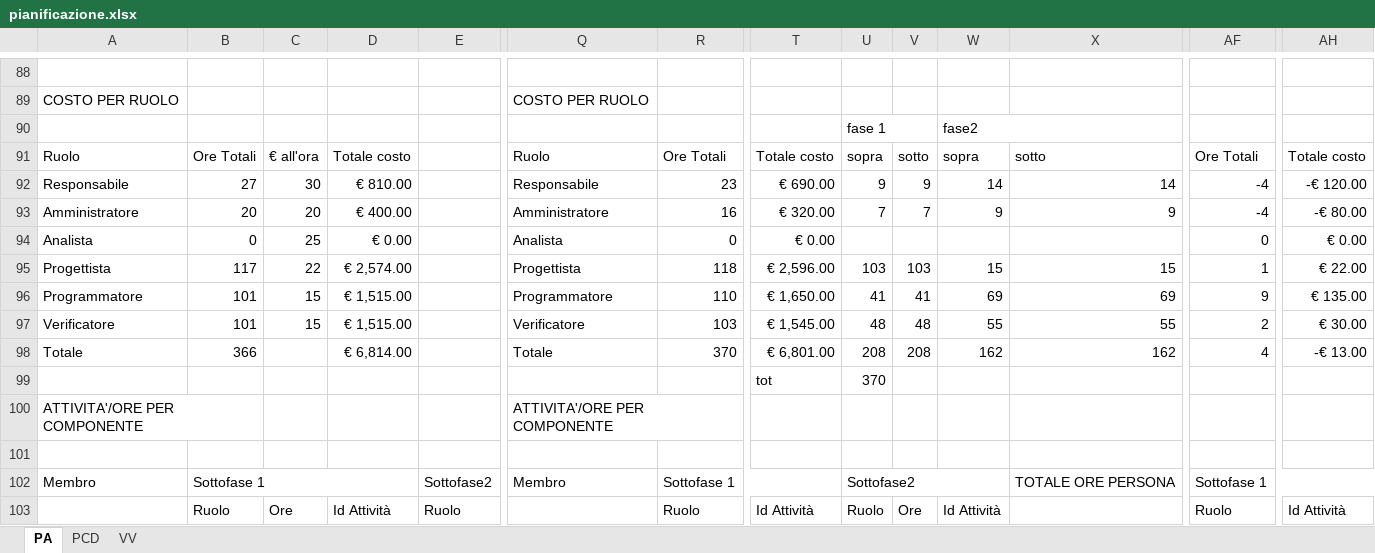
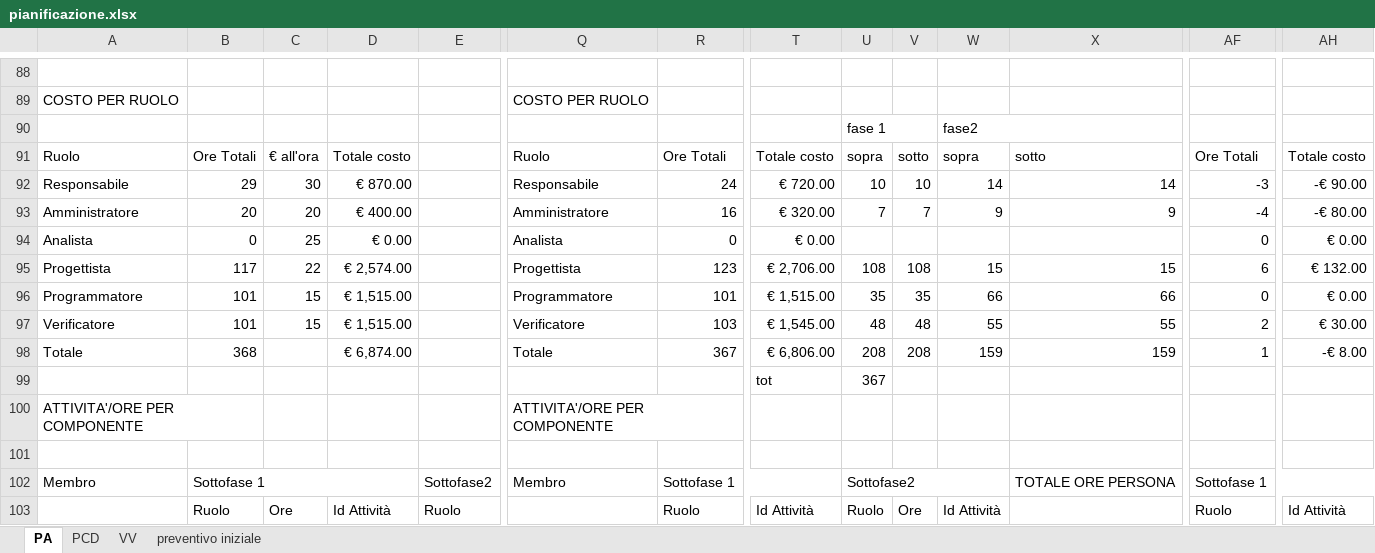
Before and after one commit to ClockWorkTeam/ClockWork, an Excel workbook: Documenti/RQ/esterni/piano_di_progetto/pianificazione.xlsx, sheet PA, drawn as a sheet; only a part is shown, gaps mark what is left out; values as stored, in another font and other column widths than the file's, no cell formats; the diff covers the shown part only; the diff names each change by its address in the sheet, - before the commit and + after, or states it on an @@ line.

```diff
--- a/Documenti/RQ/esterni/piano_di_progetto/pianificazione.xlsx (sheet PA)
+++ b/Documenti/RQ/esterni/piano_di_progetto/pianificazione.xlsx (sheet PA)
+sheet tab: preventivo iniziale
-B92: 27
+B92: 29
-D92: € 810.00
+D92: € 870.00
-R92: 23
+R92: 24
-T92: € 690.00
+T92: € 720.00
-U92: 9
+U92: 10
-V92: 9
+V92: 10
-AF92: -4
+AF92: -3
-AH92: -€ 120.00
+AH92: -€ 90.00
-R95: 118
+R95: 123
-T95: € 2,596.00
+T95: € 2,706.00
-U95: 103
+U95: 108
-V95: 103
+V95: 108
-AF95: 1
+AF95: 6
-AH95: € 22.00
+AH95: € 132.00
-R96: 110
+R96: 101
-T96: € 1,650.00
+T96: € 1,515.00
-U96: 41
+U96: 35
-V96: 41
+V96: 35
-W96: 69
+W96: 66
-X96: 69
+X96: 66
-AF96: 9
+AF96: 0
-AH96: € 135.00
+AH96: € 0.00
-B98: 366
+B98: 368
-D98: € 6,814.00
+D98: € 6,874.00
-R98: 370
+R98: 367
-T98: € 6,801.00
+T98: € 6,806.00
-W98: 162
+W98: 159
-X98: 162
+X98: 159
-AF98: 4
+AF98: 1
-AH98: -€ 13.00
+AH98: -€ 8.00
-U99: 370
+U99: 367
```
Also changed, not shown: 215 edited cells elsewhere in this sheet, sheet PCD, cell formats, formulas that keep their value, 4 other files.
